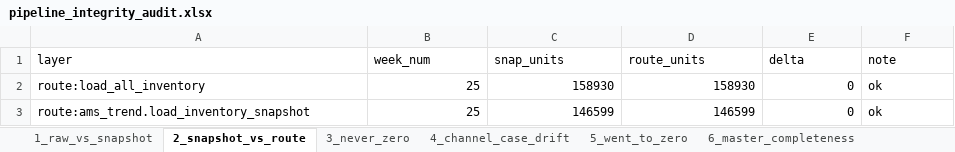
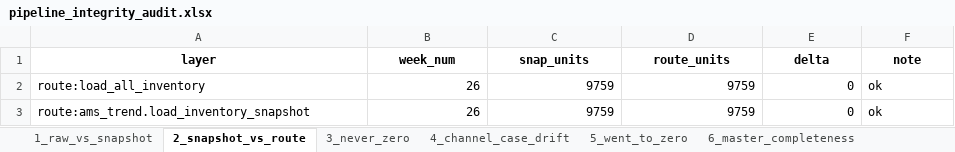
Before and after one commit to nitesh-lang/weekly-dashboard-fastapi, an Excel workbook: data/processed/pipeline_integrity_audit.xlsx, sheet 2_snapshot_vs_route, drawn as a sheet; values as stored, in another font and other column widths than the file's, no borders; the diff names each change by its address in the sheet, - before the commit and + after, or states it on an @@ line.

```diff
--- a/data/processed/pipeline_integrity_audit.xlsx (sheet 2_snapshot_vs_route)
+++ b/data/processed/pipeline_integrity_audit.xlsx (sheet 2_snapshot_vs_route)
@@ A1:F1 bold: off → on, alignment: left → center @@
-B2:B3 (week_num): 25
+B2:B3 (week_num): 26
-C2 (snap_units): 158930
+C2 (snap_units): 9759
-D2 (route_units): 158930
+D2 (route_units): 9759
-C3 (snap_units): 146599
+C3 (snap_units): 9759
-D3 (route_units): 146599
+D3 (route_units): 9759
```
Also changed, not shown: sheet 5_went_to_zero, sheet 8_latest_week_presence, sheet 21_brand_magnitude_regression, sheet 18_off_master_sales, sheet 22_category_coverage, sheet 3_never_zero, 15 more sheets, 9 other files.
